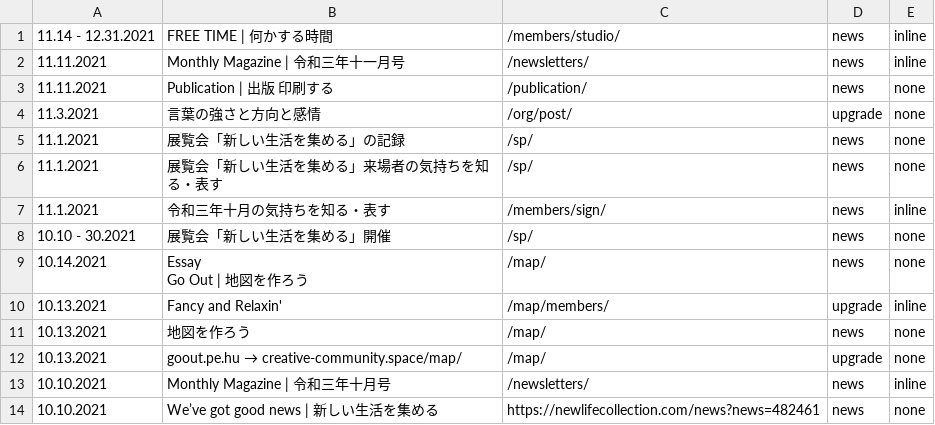
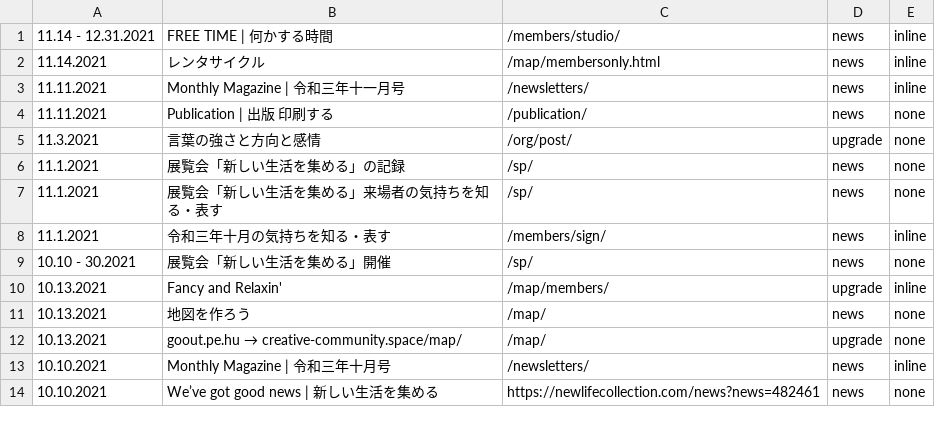
Before and after one commit to creative-community-pehu/index, a CSV file: ver/topics.csv, drawn as a sheet; only a part is shown.

Commit message:
Update topics.csv

```diff
--- a/ver/topics.csv
+++ b/ver/topics.csv
@@ -1,2 +1,3 @@
 11.14 - 12.31.2021 ,"FREE TIME | 何かする時間","/members/studio/",news,inline
+11.14.2021 ,"レンタサイクル","/map/membersonly.html",news,inline
 11.11.2021 ,"Monthly Magazine | 令和三年十一月号","/newsletters/",news,inline
@@ -8,4 +9,2 @@
 10.10 - 30.2021,"展覧会「新しい生活を集める」開催","/sp/",news,none
-10.14.2021 ,"Essay
-Go Out | 地図を作ろう","/map/",news,none
 10.13.2021 ,"Fancy and Relaxin'","/map/members/",upgrade,inline
```
